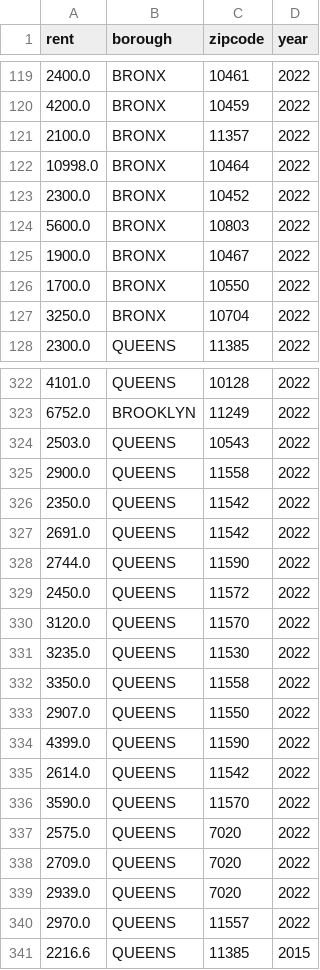
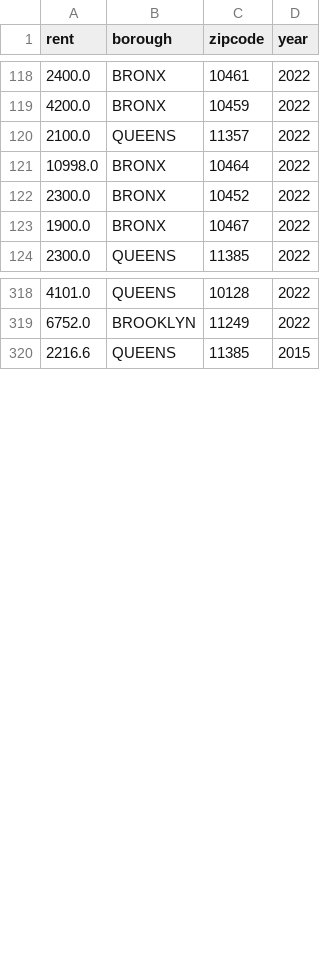
Before and after one commit to hpuma/Airbnb_Rental_Project, a CSV file: data/clean/nyc_rental_prices.csv, drawn as a sheet; only a part is shown, gaps mark what is left out; the diff covers the shown part only.

Commit message:
Removed unecessary zipcodes not in nyc

```diff
--- a/data/clean/nyc_rental_prices.csv
+++ b/data/clean/nyc_rental_prices.csv
@@ -120,9 +119,6 @@ rent,borough,zipcode,year
 4200.0,BRONX,10459,2022
-2100.0,BRONX,11357,2022
+2100.0,QUEENS,11357,2022
 10998.0,BRONX,10464,2022
 2300.0,BRONX,10452,2022
-5600.0,BRONX,10803,2022
 1900.0,BRONX,10467,2022
-1700.0,BRONX,10550,2022
-3250.0,BRONX,10704,2022
 2300.0,QUEENS,11385,2022
@@ -323,19 +319,2 @@ rent,borough,zipcode,year
 6752.0,BROOKLYN,11249,2022
-2503.0,QUEENS,10543,2022
-2900.0,QUEENS,11558,2022
-2350.0,QUEENS,11542,2022
-2691.0,QUEENS,11542,2022
-2744.0,QUEENS,11590,2022
-2450.0,QUEENS,11572,2022
-3120.0,QUEENS,11570,2022
-3235.0,QUEENS,11530,2022
-3350.0,QUEENS,11558,2022
-2907.0,QUEENS,11550,2022
-4399.0,QUEENS,11590,2022
-2614.0,QUEENS,11542,2022
-3590.0,QUEENS,11570,2022
-2575.0,QUEENS,7020,2022
-2709.0,QUEENS,7020,2022
-2939.0,QUEENS,7020,2022
-2970.0,QUEENS,11557,2022
 2216.6,QUEENS,11385,2015
```
Also changed, not shown: 1 removed row and 13 edited cells elsewhere in this file.
